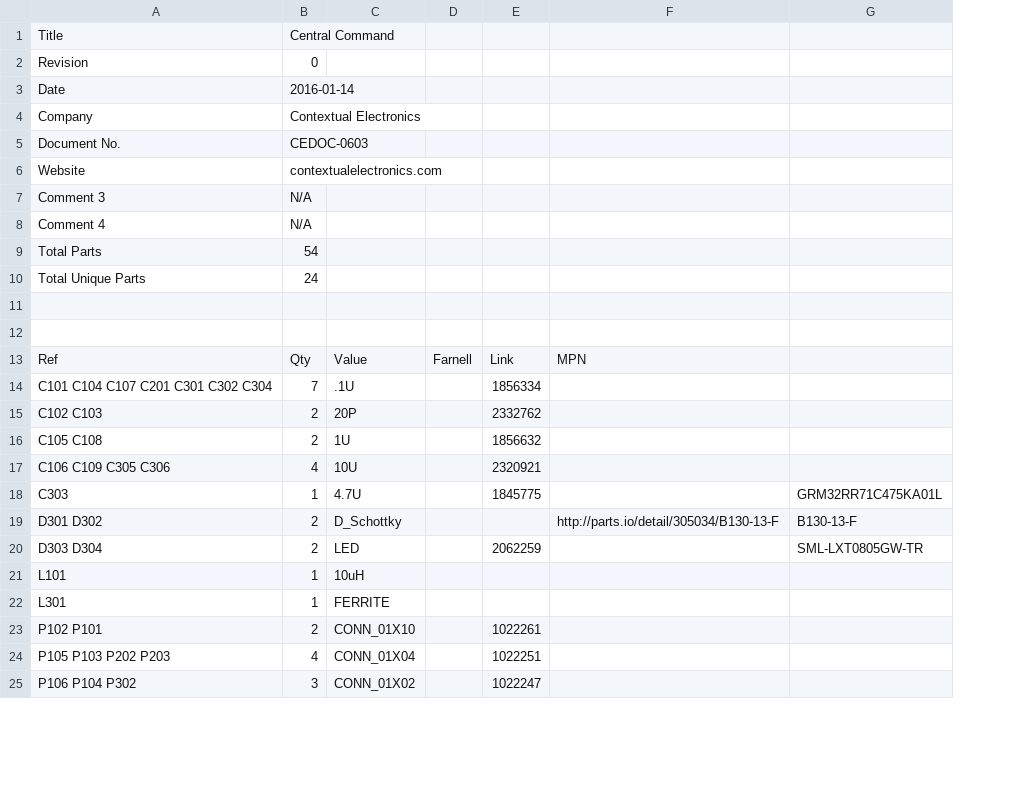
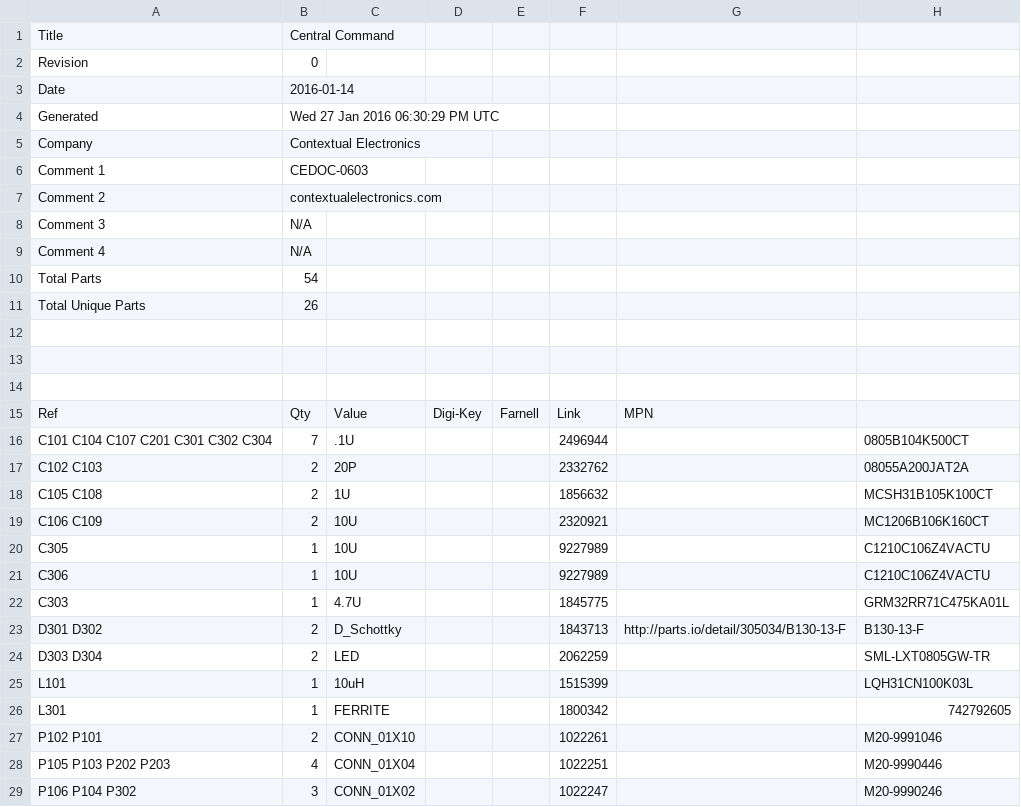
Before and after one commit to HashDefineElectronics/Central-Command, a CSV file: Hardware/CentralCommand.csv, drawn as a sheet; only a part is shown; removed rows and columns are numbered as before the commit, all else as after; the diff covers the shown part only; the diff names each change by its address in the sheet, - before the commit and + after, or states it on an @@ line.

```diff
--- a/Hardware/CentralCommand.csv
+++ b/Hardware/CentralCommand.csv
+column D, row 15: Digi-Key
+row 4: Generated | Wed 27 Jan 2016 06:30:29 PM UTC
-A6: Document No.
+A6: Comment 1
-A7: Website
+A7: Comment 2
-B11: 24
+B11: 26
+row 12: (empty)
-F16: 1856334
+F16: 2496944
-H16: (empty)
+H16: 0805B104K500CT
-H17: (empty)
+H17: 08055A200JAT2A
-H18: (empty)
+H18: MCSH31B105K100CT
-row 17: C106 C109 C305 C306 | 4 | 10U |  | 2320921
+row 19: C106 C109 | 2 | 10U |  |  | 2320921 |  | MC1206B106K160CT
+row 20: C305 | 1 | 10U |  |  | 9227989 |  | C1210C106Z4VACTU
+row 21: C306 | 1 | 10U |  |  | 9227989 |  | C1210C106Z4VACTU
-F23: (empty)
+F23: 1843713
-F25: (empty)
+F25: 1515399
-H25: (empty)
+H25: LQH31CN100K03L
-F26: (empty)
+F26: 1800342
-H26: (empty)
+H26: 742792605
-H27: (empty)
+H27: M20-9991046
-H28: (empty)
+H28: M20-9990446
-H29: (empty)
+H29: M20-9990246
```
Also changed, not shown: 2 added rows and 7 edited cells elsewhere in this file, 7 other files.
